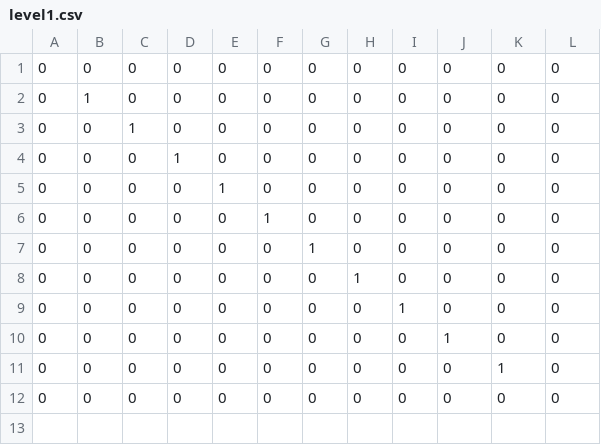
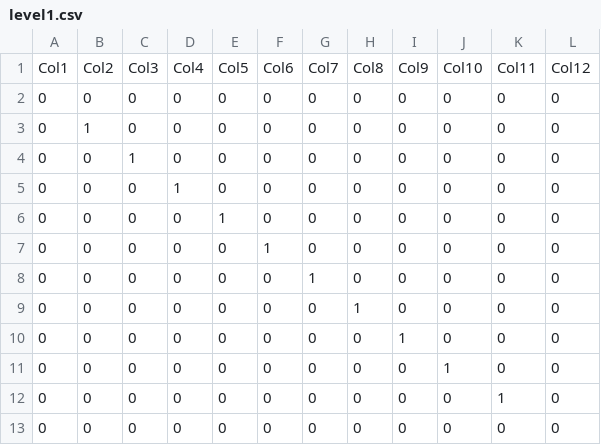
Before and after one commit to trevcheit/Code2_trevcheit, a CSV file: Week4/HW4/data/level1.csv, drawn as a sheet.

```diff
--- a/Week4/HW4/data/level1.csv
+++ b/Week4/HW4/data/level1.csv
@@ -1 +1,2 @@
+Col1,Col2,Col3,Col4,Col5,Col6,Col7,Col8,Col9,Col10,Col11,Col12
 0,0,0,0,0,0,0,0,0,0,0,0
```
Also changed, not shown: 1 other file.
